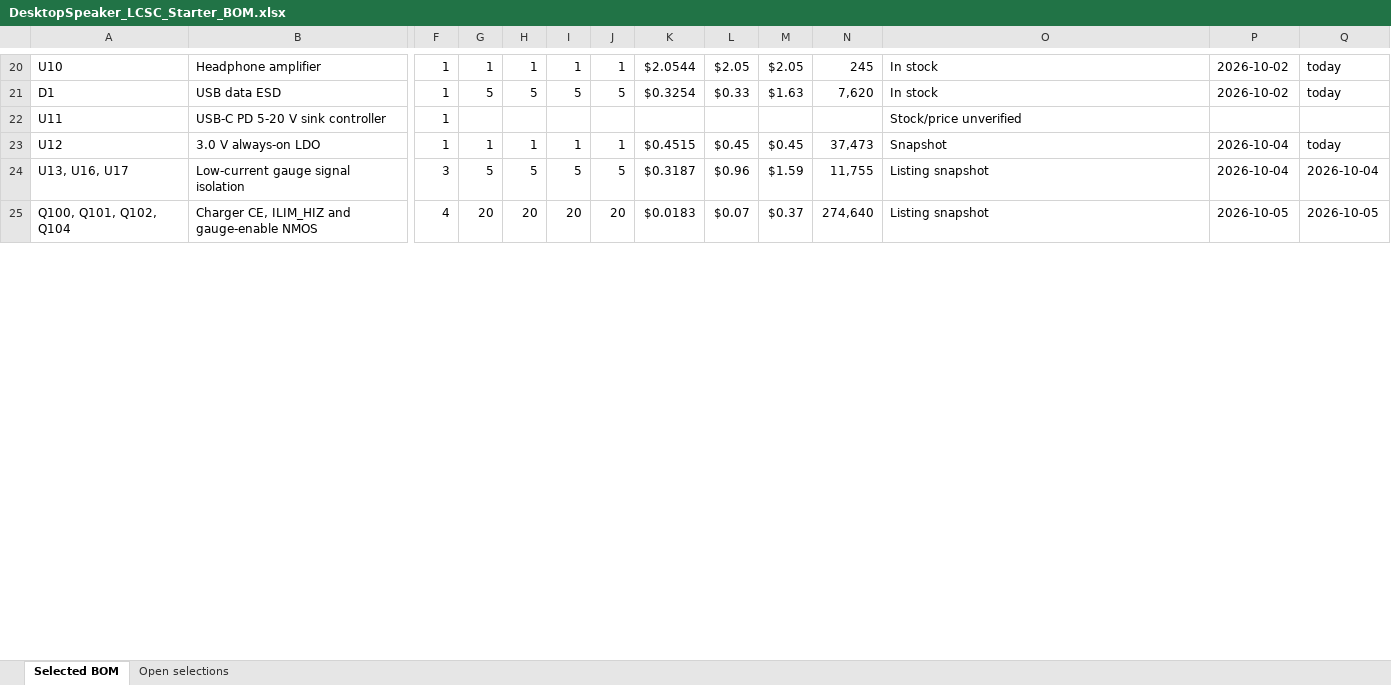
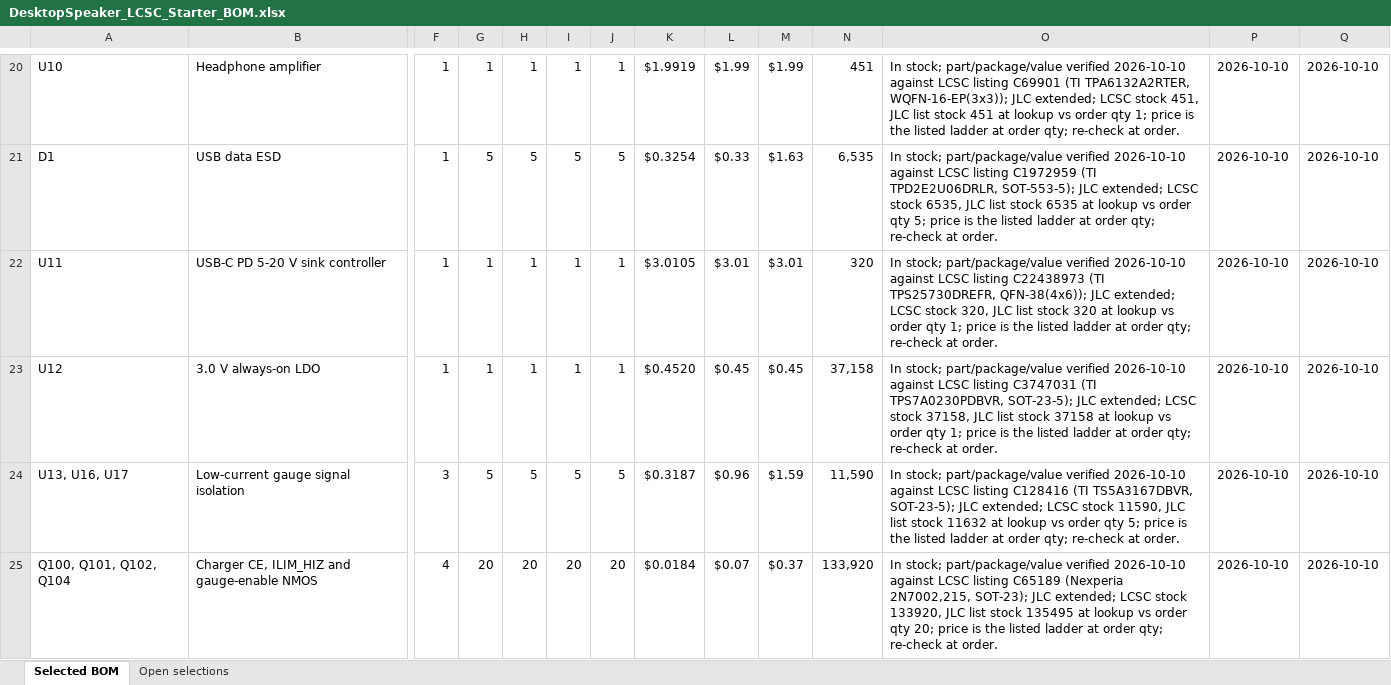
Before and after one commit to chithigun23/DesktopSpeaker, an Excel workbook: ai-files/bom/DesktopSpeaker_LCSC_Starter_BOM.xlsx, sheet Selected BOM, drawn as a sheet; only a part is shown, gaps mark what is left out; values as stored, in another font and other column widths than the file's, no cell formats; the diff covers the shown part only; the diff names each change by its address in the sheet, - before the commit and + after, or states it on an @@ line.

```diff
--- a/ai-files/bom/DesktopSpeaker_LCSC_Starter_BOM.xlsx (sheet Selected BOM)
+++ b/ai-files/bom/DesktopSpeaker_LCSC_Starter_BOM.xlsx (sheet Selected BOM)
-K20: $2.0544
+K20: $1.9919
-L20: $2.05
+L20: $1.99
-M20: $2.05
+M20: $1.99
-N20: 245
+N20: 451
-O20: In stock
+O20: In stock; part/package/value verified 2026-10-10 against LCSC listing C69901 (TI TPA6132A2RTER, WQFN-16-EP(3x3)); JLC extended; LCSC stock 451, JLC list stock 451 at lookup vs order qty 1; price is the listed ladder at order qty; re-check at order.
-P20:P21: 2026-10-02
+P20:P21: 2026-10-10
-Q20:Q21: today
+Q20:Q21: 2026-10-10
-N21: 7,620
+N21: 6,535
-O21: In stock
+O21: In stock; part/package/value verified 2026-10-10 against LCSC listing C1972959 (TI TPD2E2U06DRLR, SOT-553-5); JLC extended; LCSC stock 6535, JLC list stock 6535 at lookup vs order qty 5; price is the listed ladder at order qty; re-check at order.
-G22: (empty)
+G22: 1
-H22: (empty)
+H22: 1
-I22: (empty)
+I22: 1
-J22: (empty)
+J22: 1
-K22: (empty)
+K22: $3.0105
-L22: (empty)
+L22: $3.01
-M22: (empty)
+M22: $3.01
-N22: (empty)
+N22: 320
-O22: Stock/price unverified
+O22: In stock; part/package/value verified 2026-10-10 against LCSC listing C22438973 (TI TPS25730DREFR, QFN-38(4x6)); JLC extended; LCSC stock 320, JLC list stock 320 at lookup vs order qty 1; price is the listed ladder at order qty; re-check at order.
-P22: (empty)
+P22: 2026-10-10
-Q22: (empty)
+Q22: 2026-10-10
-K23: $0.4515
+K23: $0.4520
-N23: 37,473
+N23: 37,158
-O23: Snapshot
+O23: In stock; part/package/value verified 2026-10-10 against LCSC listing C3747031 (TI TPS7A0230PDBVR, SOT-23-5); JLC extended; LCSC stock 37158, JLC list stock 37158 at lookup vs order qty 1; price is the listed ladder at order qty; re-check at order.
-P23:P24: 2026-10-04
+P23:P24: 2026-10-10
-Q23: today
+Q23: 2026-10-10
-N24: 11,755
+N24: 11,590
-O24: Listing snapshot
+O24: In stock; part/package/value verified 2026-10-10 against LCSC listing C128416 (TI TS5A3167DBVR, SOT-23-5); JLC extended; LCSC stock 11590, JLC list stock 11632 at lookup vs order qty 5; price is the listed ladder at order qty; re-check at order.
-Q24: 2026-10-04
+Q24: 2026-10-10
-K25: $0.0183
+K25: $0.0184
-N25: 274,640
+N25: 133,920
-O25: Listing snapshot
+O25: In stock; part/package/value verified 2026-10-10 against LCSC listing C65189 (Nexperia 2N7002,215, SOT-23); JLC extended; LCSC stock 133920, JLC list stock 135495 at lookup vs order qty 20; price is the listed ladder at order qty; re-check at order.
-P25: 2026-10-05
+P25: 2026-10-10
-Q25: 2026-10-05
+Q25: 2026-10-10
```
Also changed, not shown: 11 added rows, 2 removed rows and 873 edited cells elsewhere in this sheet, cell formats, formulas that keep their value, 2 other files.
